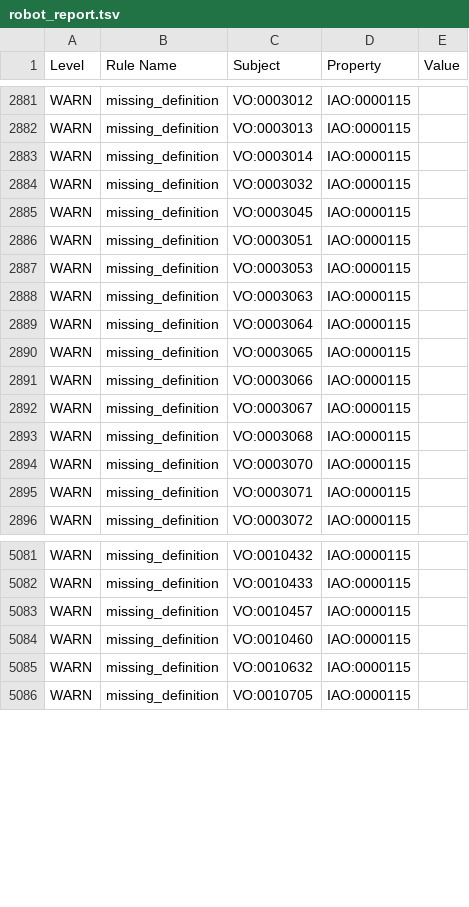
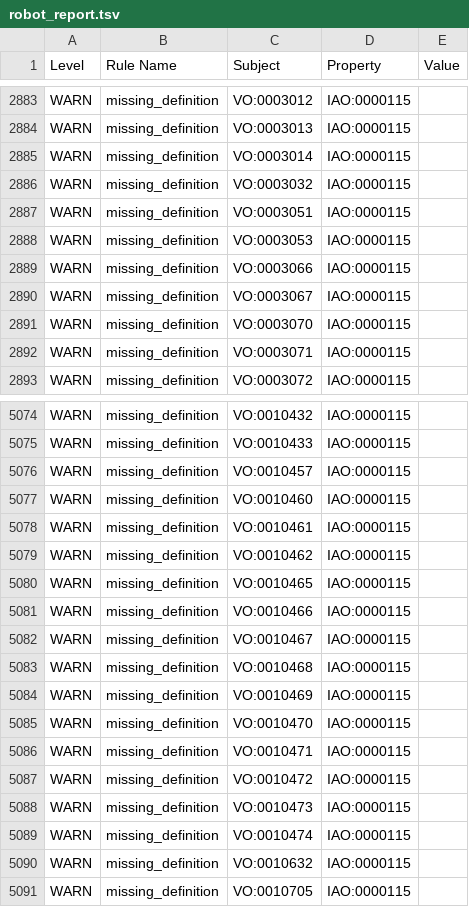
Before and after one commit to vaccineontology/VO, a TSV file: robot_report.tsv, drawn as a sheet; only a part is shown, gaps mark what is left out; removed rows and columns are numbered as before the commit, all else as after; the diff covers the shown part only; the diff names each change by its address in the sheet, - before the commit and + after, or states it on an @@ line.

```diff
--- a/robot_report.tsv
+++ b/robot_report.tsv
-row 2885: WARN | missing_definition | VO:0003045 | IAO:0000115
-row 2888: WARN | missing_definition | VO:0003063 | IAO:0000115
-row 2889: WARN | missing_definition | VO:0003064 | IAO:0000115
-row 2890: WARN | missing_definition | VO:0003065 | IAO:0000115
-row 2893: WARN | missing_definition | VO:0003068 | IAO:0000115
+row 5078: WARN | missing_definition | VO:0010461 | IAO:0000115
+row 5079: WARN | missing_definition | VO:0010462 | IAO:0000115
+row 5080: WARN | missing_definition | VO:0010465 | IAO:0000115
+row 5081: WARN | missing_definition | VO:0010466 | IAO:0000115
+row 5082: WARN | missing_definition | VO:0010467 | IAO:0000115
+row 5083: WARN | missing_definition | VO:0010468 | IAO:0000115
+row 5084: WARN | missing_definition | VO:0010469 | IAO:0000115
+row 5085: WARN | missing_definition | VO:0010470 | IAO:0000115
+row 5086: WARN | missing_definition | VO:0010471 | IAO:0000115
+row 5087: WARN | missing_definition | VO:0010472 | IAO:0000115
+row 5088: WARN | missing_definition | VO:0010473 | IAO:0000115
+row 5089: WARN | missing_definition | VO:0010474 | IAO:0000115
```
Also changed, not shown: 6 added rows, 14 removed rows and 1 edited cell elsewhere in this file, 4 other files.
